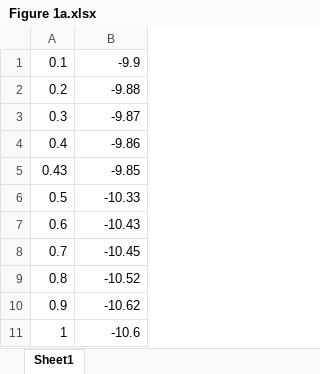
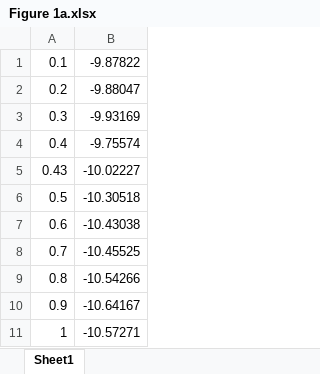
Before and after one commit to Jinglist/2D-3D-Coexisting-Ice-Data, an Excel workbook: Figure 1a.xlsx, sheet Sheet1, drawn as a sheet; values as stored, in another font and other column widths than the file's, no borders; the diff names each change by its address in the sheet, - before the commit and + after, or states it on an @@ line.

Commit message:
Add files via upload

```diff
--- a/Figure 1a.xlsx (sheet Sheet1)
+++ b/Figure 1a.xlsx (sheet Sheet1)
-B1: -9.9
+B1: -9.87822
-B2: -9.88
+B2: -9.88047
-B3: -9.87
+B3: -9.93169
-B4: -9.86
+B4: -9.75574
-B5: -9.85
+B5: -10.02227
-B6: -10.33
+B6: -10.30518
-B7: -10.43
+B7: -10.43038
-B8: -10.45
+B8: -10.45525
-B9: -10.52
+B9: -10.54266
-B10: -10.62
+B10: -10.64167
-B11: -10.6
+B11: -10.57271
```
